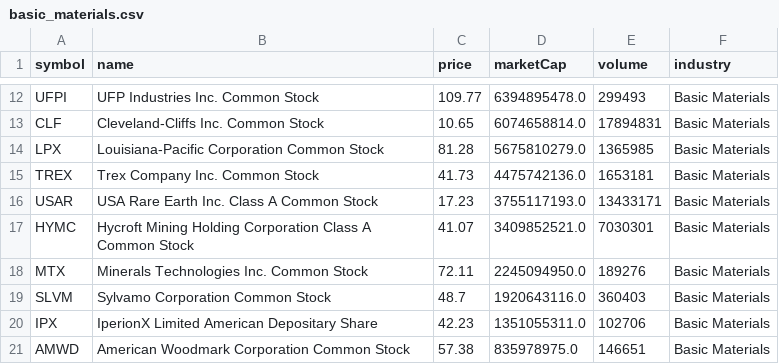
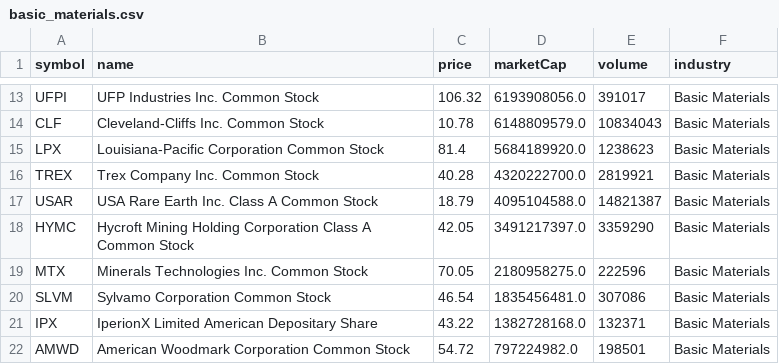
Before and after one commit to Ate329/top-us-stock-tickers, a CSV file: by_industry/basic_materials.csv, drawn as a sheet; only a part is shown, gaps mark what is left out; addresses are those after the commit; the diff covers the shown part only; the diff names each change by its address in the sheet, - before the commit and + after, or states it on an @@ line.

```diff
--- a/by_industry/basic_materials.csv
+++ b/by_industry/basic_materials.csv
-C13 (price): 109.77
+C13 (price): 106.32
-D13 (marketCap): 6394895478.0
+D13 (marketCap): 6193908056.0
-E13 (volume): 299493
+E13 (volume): 391017
-C14 (price): 10.65
+C14 (price): 10.78
-D14 (marketCap): 6074658814.0
+D14 (marketCap): 6148809579.0
-E14 (volume): 17894831
+E14 (volume): 10834043
-C15 (price): 81.28
+C15 (price): 81.4
-D15 (marketCap): 5675810279.0
+D15 (marketCap): 5684189920.0
-E15 (volume): 1365985
+E15 (volume): 1238623
-C16 (price): 41.73
+C16 (price): 40.28
-D16 (marketCap): 4475742136.0
+D16 (marketCap): 4320222700.0
-E16 (volume): 1653181
+E16 (volume): 2819921
-C17 (price): 17.23
+C17 (price): 18.79
-D17 (marketCap): 3755117193.0
+D17 (marketCap): 4095104588.0
-E17 (volume): 13433171
+E17 (volume): 14821387
-C18 (price): 41.07
+C18 (price): 42.05
-D18 (marketCap): 3409852521.0
+D18 (marketCap): 3491217397.0
-E18 (volume): 7030301
+E18 (volume): 3359290
-C19 (price): 72.11
+C19 (price): 70.05
-D19 (marketCap): 2245094950.0
+D19 (marketCap): 2180958275.0
-E19 (volume): 189276
+E19 (volume): 222596
-C20 (price): 48.7
+C20 (price): 46.54
-D20 (marketCap): 1920643116.0
+D20 (marketCap): 1835456481.0
-E20 (volume): 360403
+E20 (volume): 307086
-C21 (price): 42.23
+C21 (price): 43.22
-D21 (marketCap): 1351055311.0
+D21 (marketCap): 1382728168.0
-E21 (volume): 102706
+E21 (volume): 132371
-C22 (price): 57.38
+C22 (price): 54.72
-D22 (marketCap): 835978975.0
+D22 (marketCap): 797224982.0
-E22 (volume): 146651
+E22 (volume): 198501
```
Also changed, not shown: 6 added rows, 5 removed rows and 92 edited cells elsewhere in this file, by_industry/consumer_discretionary.csv, by_industry/finance.csv, 13 other files.
